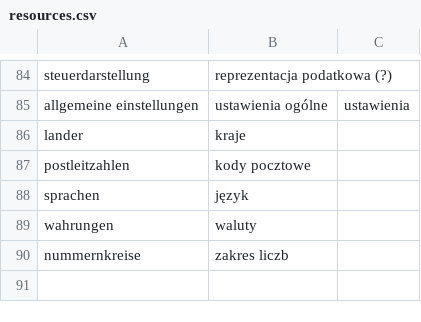
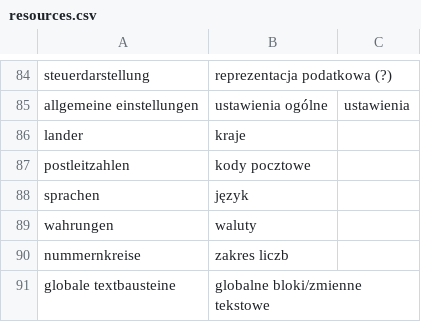
Before and after one commit to halvenas/dictionary_resources, a CSV file: resources.csv, drawn as a sheet; only a part is shown, gaps mark what is left out; the diff names each change by its address in the sheet, - before the commit and + after, or states it on an @@ line.

Commit message:
updating file 2020-03-20 10:12:53.672275

```diff
--- a/resources.csv
+++ b/resources.csv
+row 91: globale textbausteine | globalne bloki/zmienne tekstowe
```
